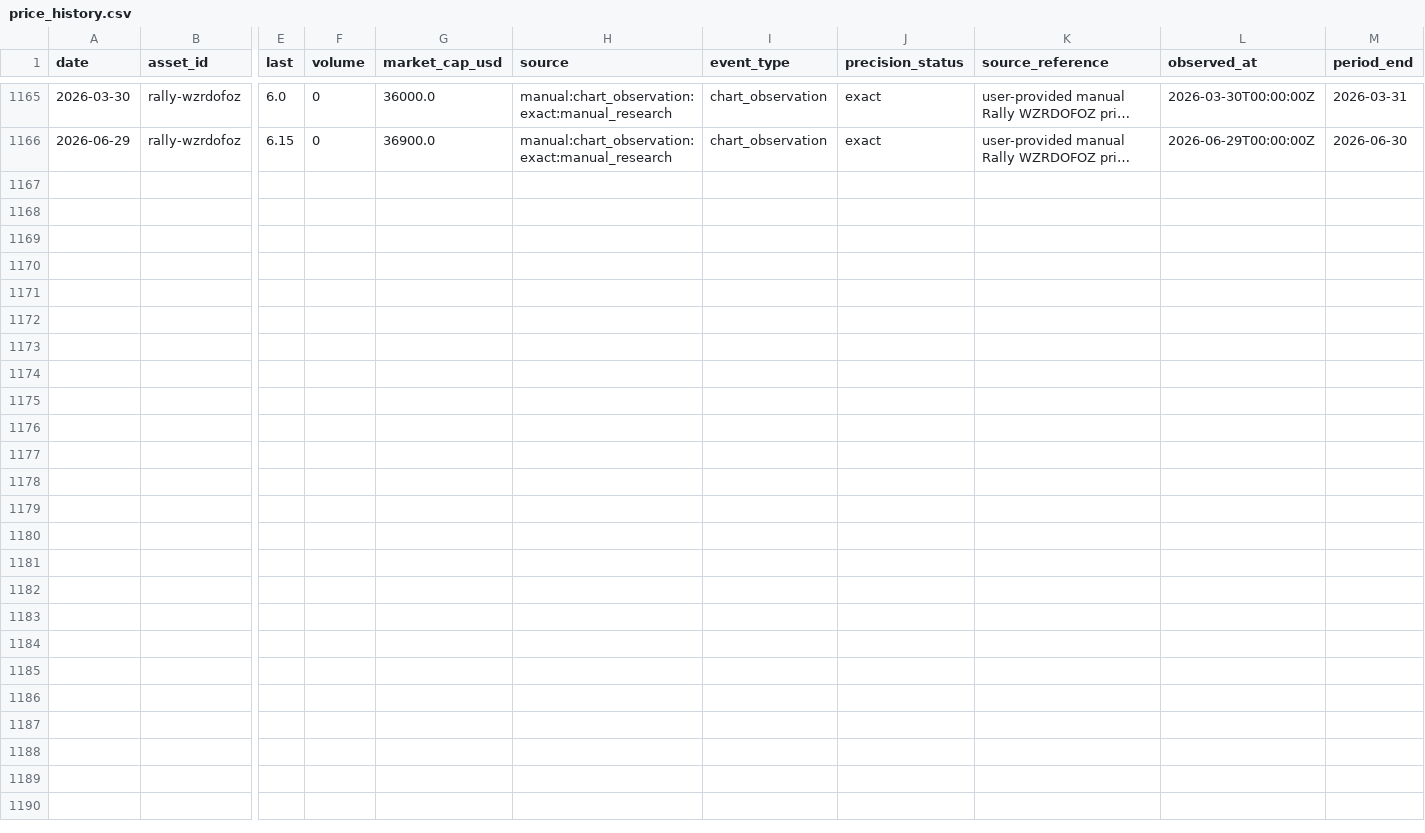
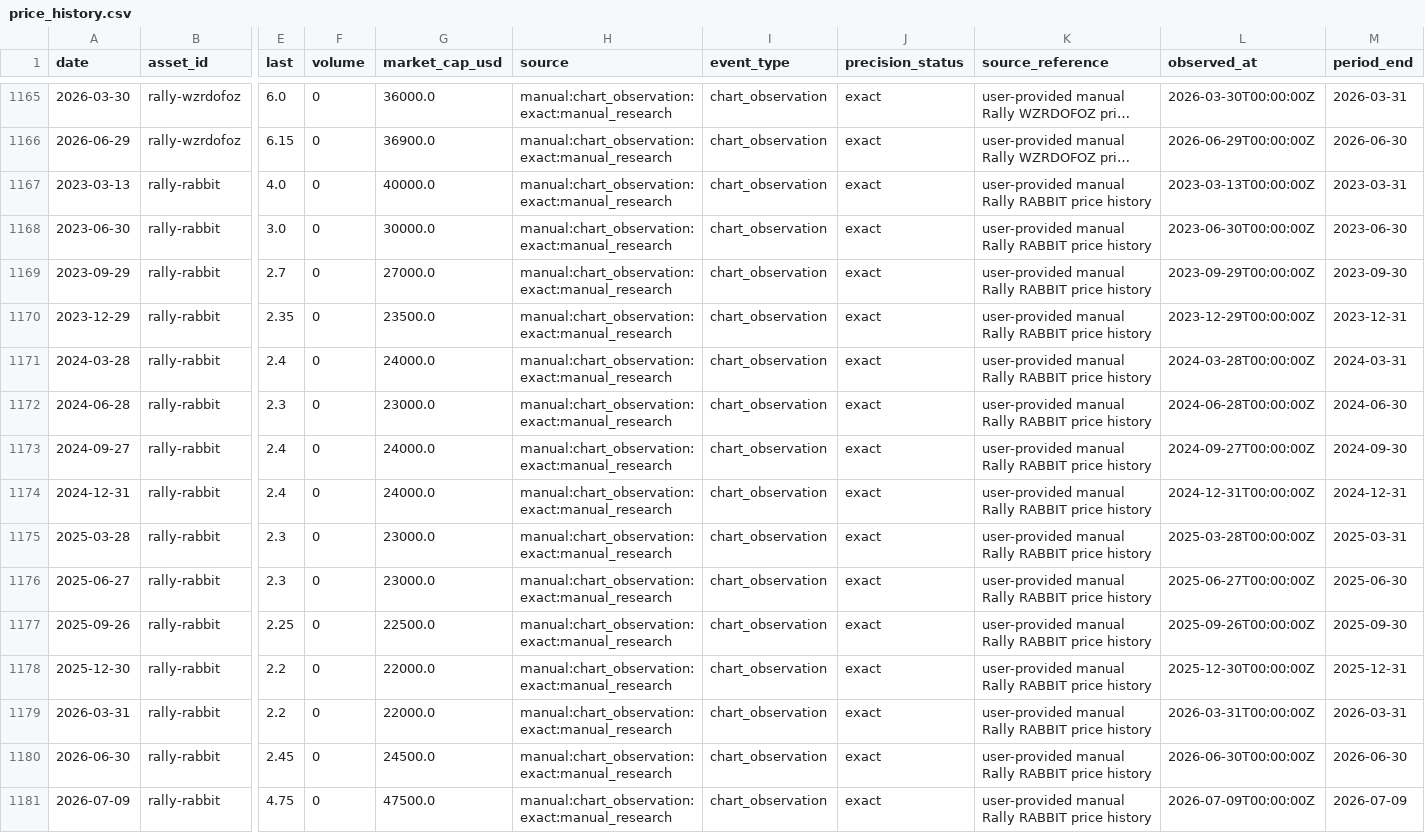
Before and after one commit to Marshdoggo/rally-terminal, a CSV file: data/processed/price_history.csv, drawn as a sheet; only a part is shown, gaps mark what is left out; long unchanged cells end in …; rows hold the shown columns only; the diff names each change by its address in the sheet, - before the commit and + after, or states it on an @@ line.

```diff
--- a/data/processed/price_history.csv
+++ b/data/processed/price_history.csv
+row 1167: 2023-03-13 | rally-rabbit | 4.0 | 0 | 40000.0 | manual:chart_observation:exact:manual_research | chart_observation | exact | user-provided manual Rally RABBIT price history | 2023-03-13T00:00:00Z | 2023-03-31
+row 1168: 2023-06-30 | rally-rabbit | 3.0 | 0 | 30000.0 | manual:chart_observation:exact:manual_research | chart_observation | exact | user-provided manual Rally RABBIT price history | 2023-06-30T00:00:00Z | 2023-06-30
+row 1169: 2023-09-29 | rally-rabbit | 2.7 | 0 | 27000.0 | manual:chart_observation:exact:manual_research | chart_observation | exact | user-provided manual Rally RABBIT price history | 2023-09-29T00:00:00Z | 2023-09-30
+row 1170: 2023-12-29 | rally-rabbit | 2.35 | 0 | 23500.0 | manual:chart_observation:exact:manual_research | chart_observation | exact | user-provided manual Rally RABBIT price history | 2023-12-29T00:00:00Z | 2023-12-31
+row 1171: 2024-03-28 | rally-rabbit | 2.4 | 0 | 24000.0 | manual:chart_observation:exact:manual_research | chart_observation | exact | user-provided manual Rally RABBIT price history | 2024-03-28T00:00:00Z | 2024-03-31
+row 1172: 2024-06-28 | rally-rabbit | 2.3 | 0 | 23000.0 | manual:chart_observation:exact:manual_research | chart_observation | exact | user-provided manual Rally RABBIT price history | 2024-06-28T00:00:00Z | 2024-06-30
+row 1173: 2024-09-27 | rally-rabbit | 2.4 | 0 | 24000.0 | manual:chart_observation:exact:manual_research | chart_observation | exact | user-provided manual Rally RABBIT price history | 2024-09-27T00:00:00Z | 2024-09-30
+row 1174: 2024-12-31 | rally-rabbit | 2.4 | 0 | 24000.0 | manual:chart_observation:exact:manual_research | chart_observation | exact | user-provided manual Rally RABBIT price history | 2024-12-31T00:00:00Z | 2024-12-31
+row 1175: 2025-03-28 | rally-rabbit | 2.3 | 0 | 23000.0 | manual:chart_observation:exact:manual_research | chart_observation | exact | user-provided manual Rally RABBIT price history | 2025-03-28T00:00:00Z | 2025-03-31
+row 1176: 2025-06-27 | rally-rabbit | 2.3 | 0 | 23000.0 | manual:chart_observation:exact:manual_research | chart_observation | exact | user-provided manual Rally RABBIT price history | 2025-06-27T00:00:00Z | 2025-06-30
+row 1177: 2025-09-26 | rally-rabbit | 2.25 | 0 | 22500.0 | manual:chart_observation:exact:manual_research | chart_observation | exact | user-provided manual Rally RABBIT price history | 2025-09-26T00:00:00Z | 2025-09-30
+row 1178: 2025-12-30 | rally-rabbit | 2.2 | 0 | 22000.0 | manual:chart_observation:exact:manual_research | chart_observation | exact | user-provided manual Rally RABBIT price history | 2025-12-30T00:00:00Z | 2025-12-31
+row 1179: 2026-03-31 | rally-rabbit | 2.2 | 0 | 22000.0 | manual:chart_observation:exact:manual_research | chart_observation | exact | user-provided manual Rally RABBIT price history | 2026-03-31T00:00:00Z | 2026-03-31
+row 1180: 2026-06-30 | rally-rabbit | 2.45 | 0 | 24500.0 | manual:chart_observation:exact:manual_research | chart_observation | exact | user-provided manual Rally RABBIT price history | 2026-06-30T00:00:00Z | 2026-06-30
+row 1181: 2026-07-09 | rally-rabbit | 4.75 | 0 | 47500.0 | manual:chart_observation:exact:manual_research | chart_observation | exact | user-provided manual Rally RABBIT price history | 2026-07-09T00:00:00Z | 2026-07-09
```
Also changed, not shown: data/normalized/price_observations.csv, data/processed/exchange_data_quality_report.csv, 13 other files.
